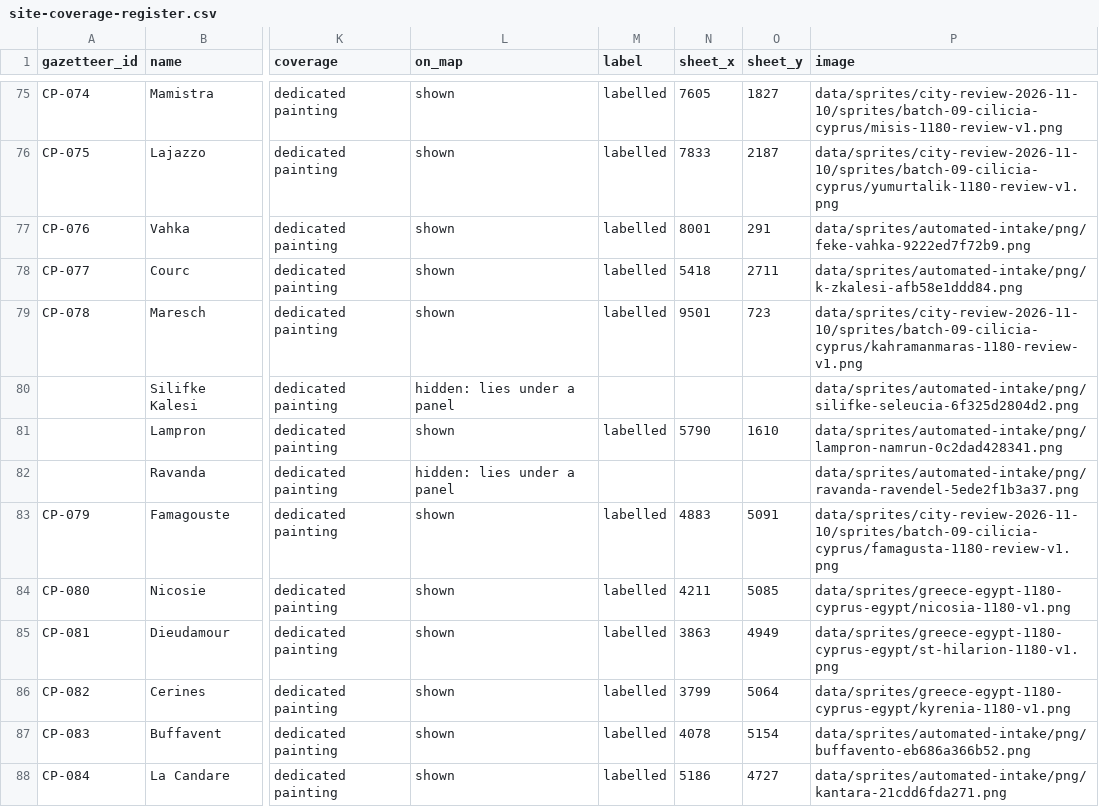
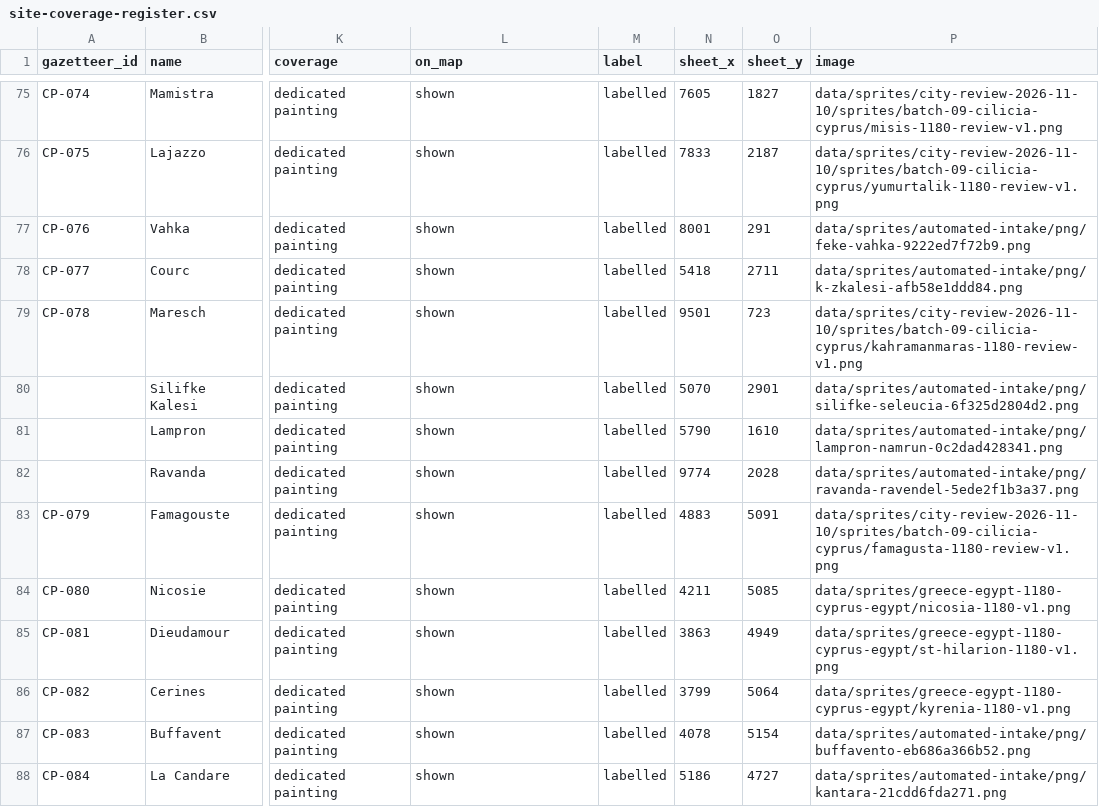
Before and after one commit to 1-tok/crusadersmap, a CSV file: reports/rebuild-2026-11-12/site-coverage-register.csv, drawn as a sheet; only a part is shown, gaps mark what is left out; the diff names each change by its address in the sheet, - before the commit and + after, or states it on an @@ line.

```diff
--- a/reports/rebuild-2026-11-12/site-coverage-register.csv
+++ b/reports/rebuild-2026-11-12/site-coverage-register.csv
-L80 (on_map): hidden: lies under a panel
+L80 (on_map): shown
-M80 (label): (empty)
+M80 (label): labelled
-N80 (sheet_x): (empty)
+N80 (sheet_x): 5070
-O80 (sheet_y): (empty)
+O80 (sheet_y): 2901
-L82 (on_map): hidden: lies under a panel
+L82 (on_map): shown
-M82 (label): (empty)
+M82 (label): labelled
-N82 (sheet_x): (empty)
+N82 (sheet_x): 9774
-O82 (sheet_y): (empty)
+O82 (sheet_y): 2028
```
Also changed, not shown: reports/rebuild-2026-11-12/image-usage-and-off-map-list.csv, reports/rebuild-2026-11-12/terrain-gap-cells.csv, 4 other files.
